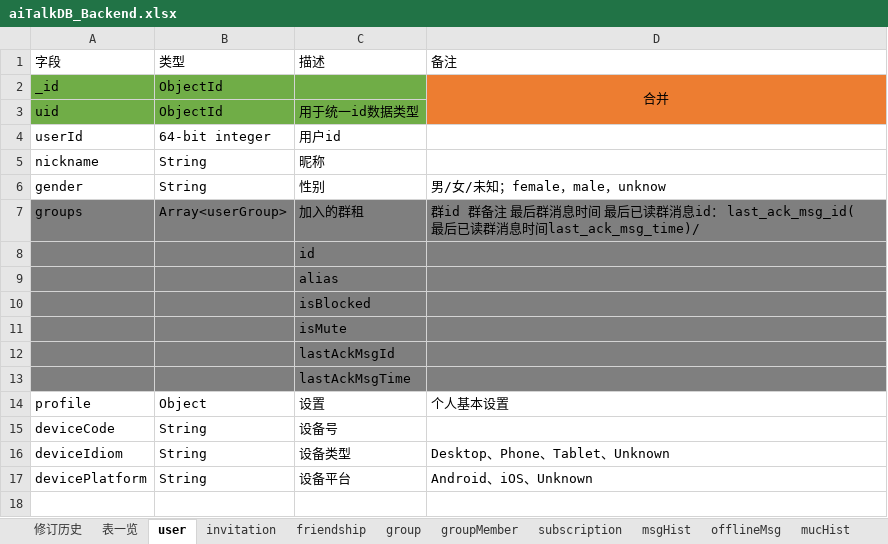
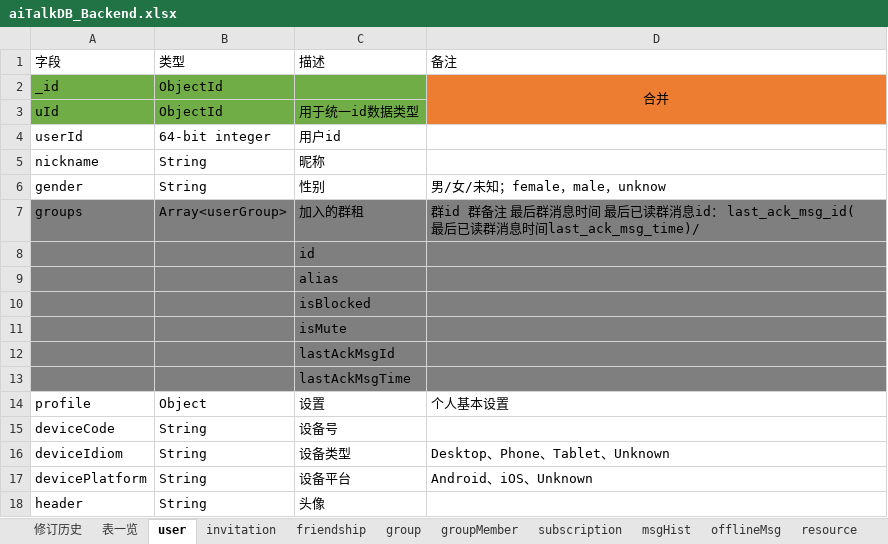
Before and after one commit to chenqingze/laoke, an Excel workbook: doc/db/aiTalkDB_Backend.xlsx, sheet user, drawn as a sheet; values as stored, in another font and other column widths than the file's, no borders; the diff names each change by its address in the sheet, - before the commit and + after, or states it on an @@ line.

```diff
--- a/doc/db/aiTalkDB_Backend.xlsx (sheet user)
+++ b/doc/db/aiTalkDB_Backend.xlsx (sheet user)
-A3 (字段): uid
+A3 (字段): uId
+row 18: header | String | 头像
```
Also changed, not shown: other sheet tabs, 5 other files.
